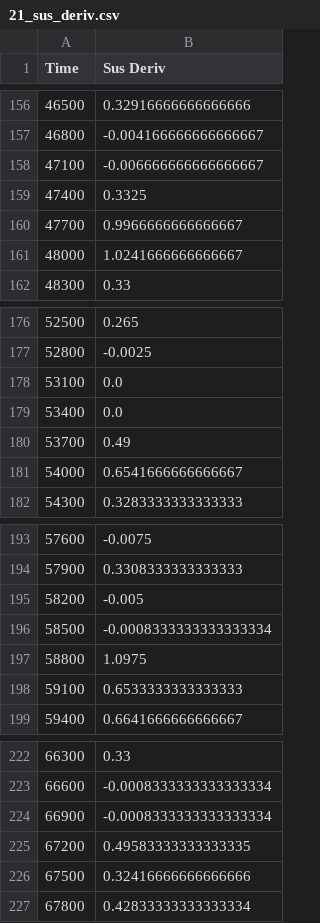
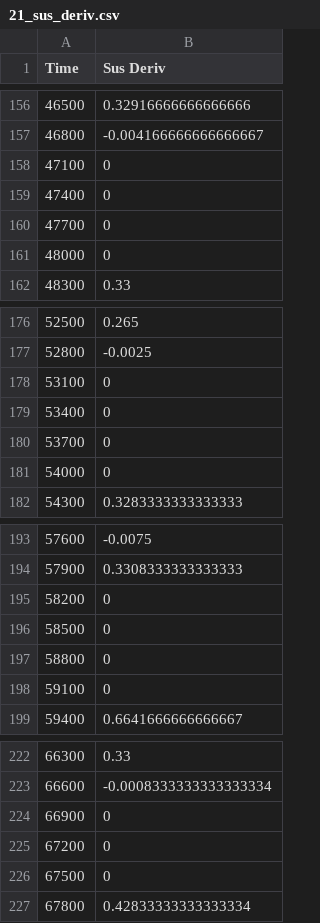
Before and after one commit to adithyashanmugam/Daytona24, a CSV file: data/2021/21_sus_deriv.csv, drawn as a sheet; only a part is shown, gaps mark what is left out; the diff covers the shown part only.

```diff
--- a/data/2021/21_sus_deriv.csv
+++ b/data/2021/21_sus_deriv.csv
@@ -157,6 +157,6 @@ Time,Sus Deriv
 46800,-0.004166666666666667
-47100,-0.006666666666666667
-47400,0.3325
-47700,0.9966666666666667
-48000,1.0241666666666667
+47100,0
+47400,0
+47700,0
+48000,0
 48300,0.33
@@ -177,6 +177,6 @@ Time,Sus Deriv
 52800,-0.0025
-53100,0.0
-53400,0.0
-53700,0.49
-54000,0.6541666666666667
+53100,0
+53400,0
+53700,0
+54000,0
 54300,0.3283333333333333
@@ -194,6 +194,6 @@ Time,Sus Deriv
 57900,0.3308333333333333
-58200,-0.005
-58500,-0.0008333333333333334
-58800,1.0975
-59100,0.6533333333333333
+58200,0
+58500,0
+58800,0
+59100,0
 59400,0.6641666666666667
@@ -223,5 +223,5 @@ Time,Sus Deriv
 66600,-0.0008333333333333334
-66900,-0.0008333333333333334
-67200,0.49583333333333335
-67500,0.32416666666666666
+66900,0
+67200,0
+67500,0
 67800,0.42833333333333334
```
Also changed, not shown: 14 edited cells elsewhere in this file, data/2018/18_risk_score.csv, data/2020/20_sus_deriv.csv, 16 other files.
